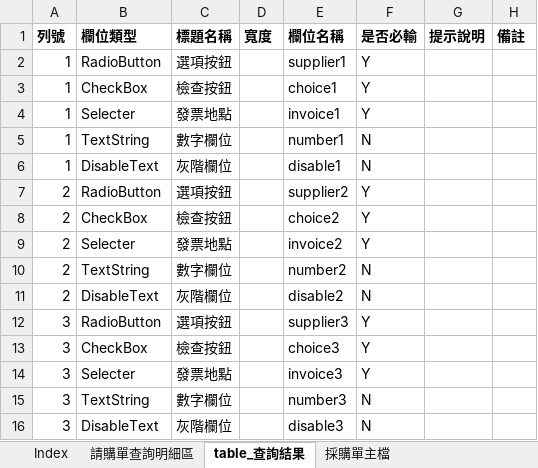
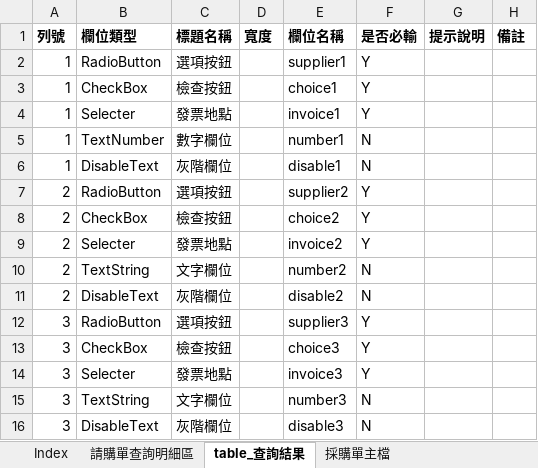
Before and after one commit to sculouis/SqlSchema, an Excel workbook: templates/PurchaseOrder.xlsx, sheet table_查詢結果, drawn as a sheet; values as stored, in another font and other column widths than the file's, no borders; the diff names each change by its address in the sheet, - before the commit and + after, or states it on an @@ line.

Commit message:
table的修改

```diff
--- a/templates/PurchaseOrder.xlsx (sheet table_查詢結果)
+++ b/templates/PurchaseOrder.xlsx (sheet table_查詢結果)
-B5 (欄位類型): TextString
+B5 (欄位類型): TextNumber
-C10 (標題名稱): 數字欄位
+C10 (標題名稱): 文字欄位
-C15 (標題名稱): 數字欄位
+C15 (標題名稱): 文字欄位
```
Also changed, not shown: 1 other file.
